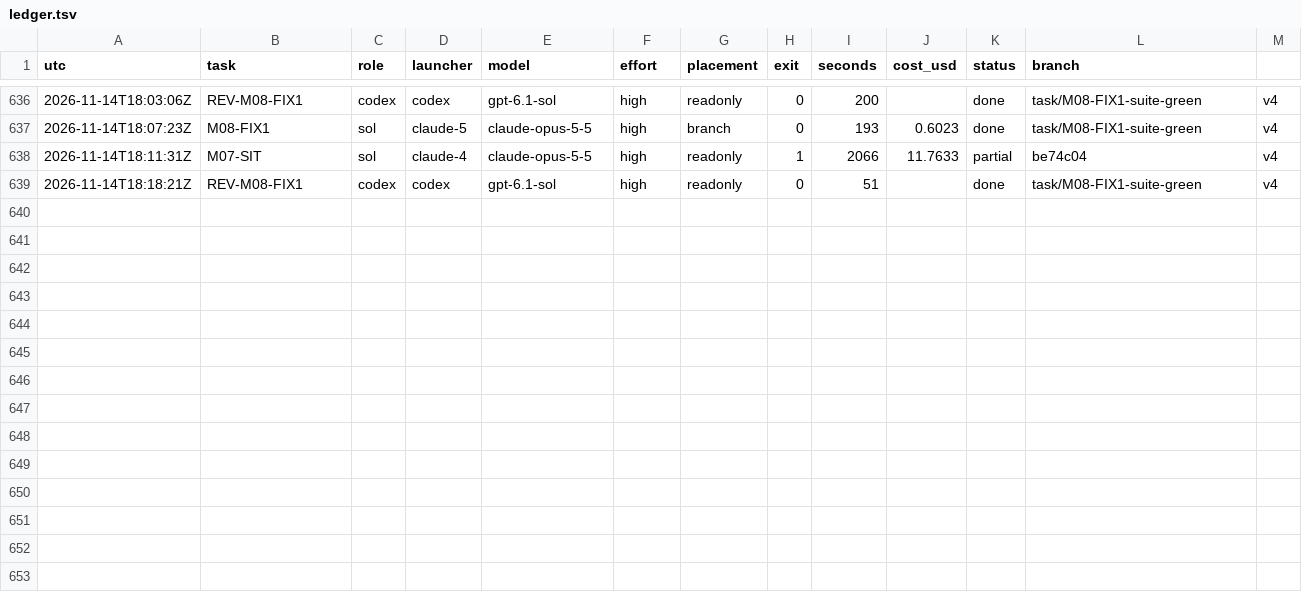
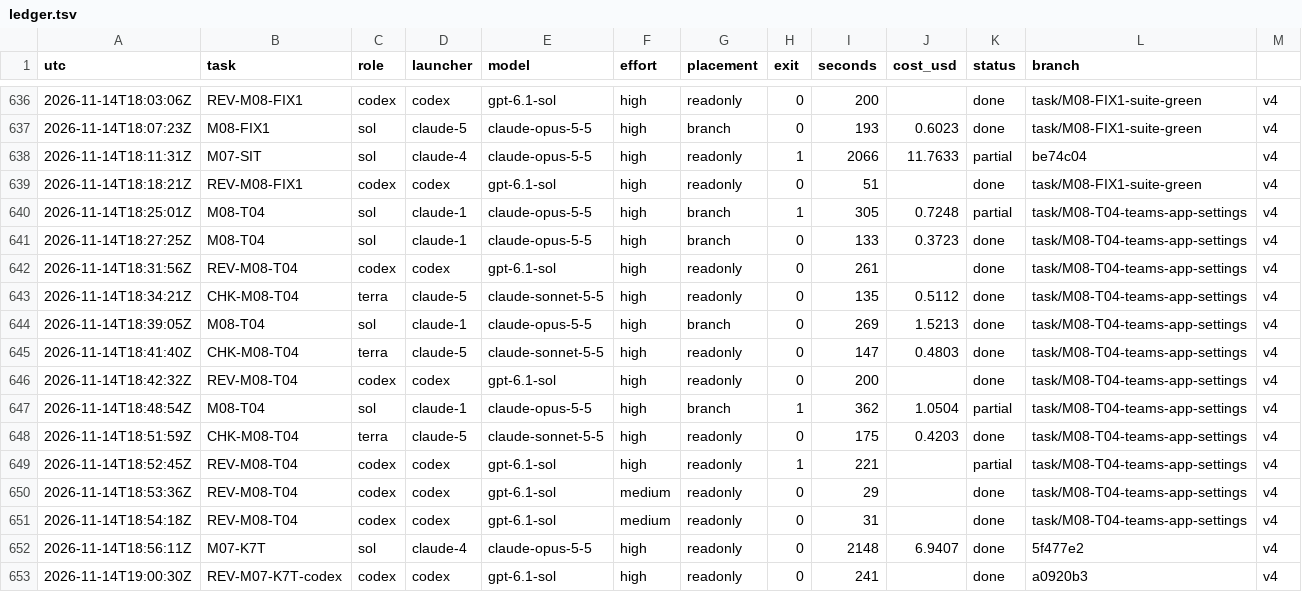
Before and after one commit to magrathean-uk/auditex, a TSV file: .plan/work/ledger.tsv, drawn as a sheet; only a part is shown, gaps mark what is left out; the diff names each change by its address in the sheet, - before the commit and + after, or states it on an @@ line.

Commit message:
chore(plan): checkpoint 73% M03-explainer-training
T04 merged; kit 7t confirmed, suite queued; T05 running

```diff
--- a/.plan/work/ledger.tsv
+++ b/.plan/work/ledger.tsv
+row 640: 2026-11-14T18:25:01Z | M08-T04 | sol | claude-1 | claude-opus-5-5 | high | branch | 1 | 305 | 0.7248 | partial | task/M08-T04-teams-app-settings | v4
+row 641: 2026-11-14T18:27:25Z | M08-T04 | sol | claude-1 | claude-opus-5-5 | high | branch | 0 | 133 | 0.3723 | done | task/M08-T04-teams-app-settings | v4
+row 642: 2026-11-14T18:31:56Z | REV-M08-T04 | codex | codex | gpt-6.1-sol | high | readonly | 0 | 261 |  | done | task/M08-T04-teams-app-settings | v4
+row 643: 2026-11-14T18:34:21Z | CHK-M08-T04 | terra | claude-5 | claude-sonnet-5-5 | high | readonly | 0 | 135 | 0.5112 | done | task/M08-T04-teams-app-settings | v4
+row 644: 2026-11-14T18:39:05Z | M08-T04 | sol | claude-1 | claude-opus-5-5 | high | branch | 0 | 269 | 1.5213 | done | task/M08-T04-teams-app-settings | v4
+row 645: 2026-11-14T18:41:40Z | CHK-M08-T04 | terra | claude-5 | claude-sonnet-5-5 | high | readonly | 0 | 147 | 0.4803 | done | task/M08-T04-teams-app-settings | v4
+row 646: 2026-11-14T18:42:32Z | REV-M08-T04 | codex | codex | gpt-6.1-sol | high | readonly | 0 | 200 |  | done | task/M08-T04-teams-app-settings | v4
+row 647: 2026-11-14T18:48:54Z | M08-T04 | sol | claude-1 | claude-opus-5-5 | high | branch | 1 | 362 | 1.0504 | partial | task/M08-T04-teams-app-settings | v4
+row 648: 2026-11-14T18:51:59Z | CHK-M08-T04 | terra | claude-5 | claude-sonnet-5-5 | high | readonly | 0 | 175 | 0.4203 | done | task/M08-T04-teams-app-settings | v4
+row 649: 2026-11-14T18:52:45Z | REV-M08-T04 | codex | codex | gpt-6.1-sol | high | readonly | 1 | 221 |  | partial | task/M08-T04-teams-app-settings | v4
+row 650: 2026-11-14T18:53:36Z | REV-M08-T04 | codex | codex | gpt-6.1-sol | medium | readonly | 0 | 29 |  | done | task/M08-T04-teams-app-settings | v4
+row 651: 2026-11-14T18:54:18Z | REV-M08-T04 | codex | codex | gpt-6.1-sol | medium | readonly | 0 | 31 |  | done | task/M08-T04-teams-app-settings | v4
+row 652: 2026-11-14T18:56:11Z | M07-K7T | sol | claude-4 | claude-opus-5-5 | high | readonly | 0 | 2148 | 6.9407 | done | 5f477e2 | v4
+row 653: 2026-11-14T19:00:30Z | REV-M07-K7T-codex | codex | codex | gpt-6.1-sol | high | readonly | 0 | 241 |  | done | a0920b3 | v4
```
Also changed, not shown: 8 other files.
